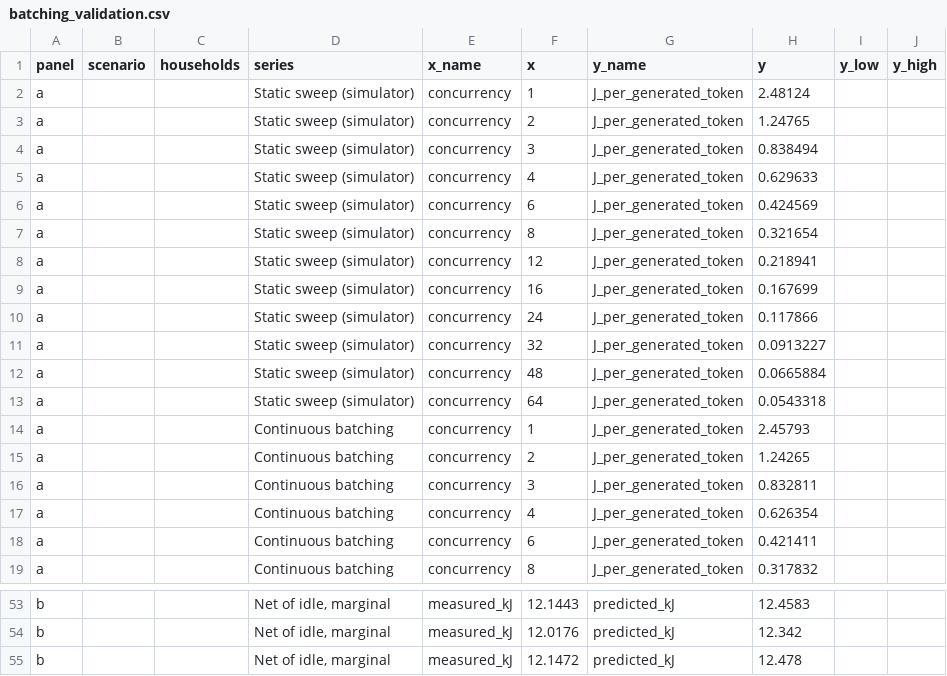
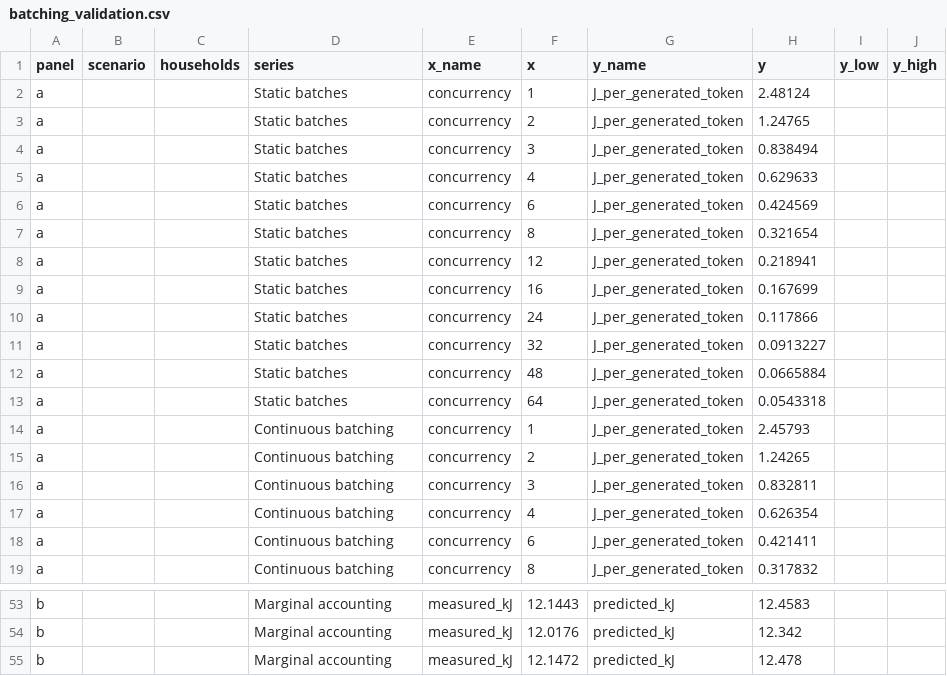
Before and after one commit to diegohommer/tcc-offloading-ai-edge, a CSV file: implementation/results/study/figures/data/batching_validation.csv, drawn as a sheet; only a part is shown, gaps mark what is left out; the diff covers the shown part only; the diff names each change by its address in the sheet, - before the commit and + after, or states it on an @@ line.

```diff
--- a/implementation/results/study/figures/data/batching_validation.csv
+++ b/implementation/results/study/figures/data/batching_validation.csv
-D2:D13 (series): Static sweep (simulator)
+D2:D13 (series): Static batches
-D53:D55 (series): Net of idle, marginal
+D53:D55 (series): Marginal accounting
```
Also changed, not shown: 27 edited cells elsewhere in this file, 20 other files.
